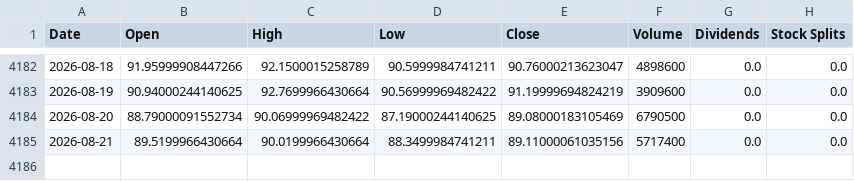
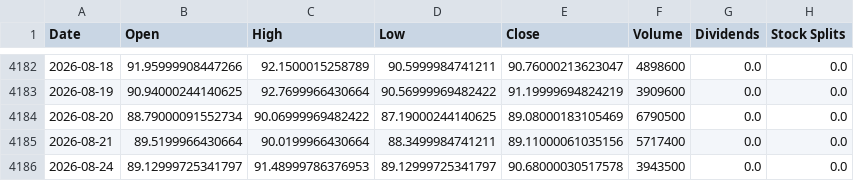
Before and after one commit to jamesf623/strategy_daily, a CSV file: stock_data/ORLY.csv, drawn as a sheet; only a part is shown, gaps mark what is left out; the diff names each change by its address in the sheet, - before the commit and + after, or states it on an @@ line.

```diff
--- a/stock_data/ORLY.csv
+++ b/stock_data/ORLY.csv
+row 4186: 2026-08-24 | 89.12999725341797 | 91.48999786376953 | 89.12999725341797 | 90.68000030517578 | 3943500 | 0.0 | 0.0
```
Also changed, not shown: stock_data/AZO.csv, stock_data/TSLA.csv.
